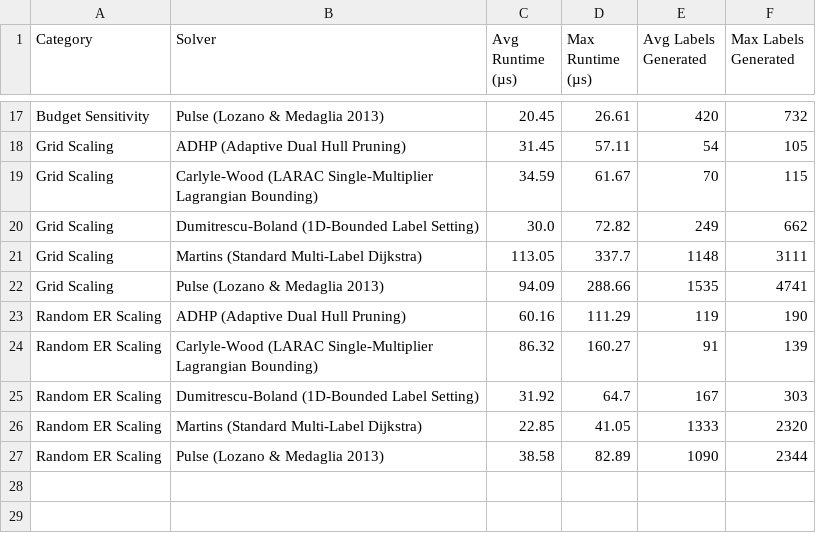
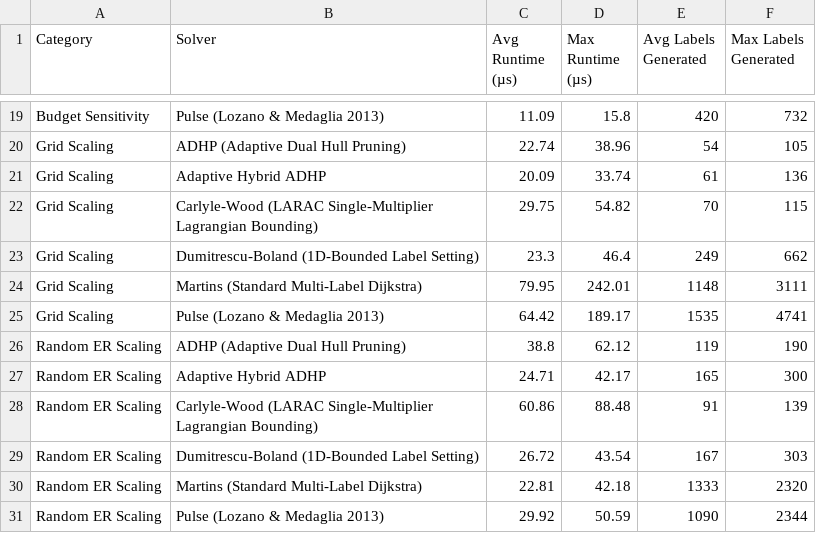
Before and after one commit to rajveersinh-is-dev/adhp-cspp, a CSV file: results/processed/summary_table.csv, drawn as a sheet; only a part is shown, gaps mark what is left out; addresses are those after the commit; the diff covers the shown part only; the diff names each change by its address in the sheet, - before the commit and + after, or states it on an @@ line.

```diff
--- a/results/processed/summary_table.csv
+++ b/results/processed/summary_table.csv
-C19 (Avg Runtime (µs)): 20.45
+C19 (Avg Runtime (µs)): 11.09
-D19 (Max Runtime (µs)): 26.61
+D19 (Max Runtime (µs)): 15.8
-C20 (Avg Runtime (µs)): 31.45
+C20 (Avg Runtime (µs)): 22.74
-D20 (Max Runtime (µs)): 57.11
+D20 (Max Runtime (µs)): 38.96
+row 21: Grid Scaling | Adaptive Hybrid ADHP | 20.09 | 33.74 | 61 | 136
-C22 (Avg Runtime (µs)): 34.59
+C22 (Avg Runtime (µs)): 29.75
-D22 (Max Runtime (µs)): 61.67
+D22 (Max Runtime (µs)): 54.82
-C23 (Avg Runtime (µs)): 30.0
+C23 (Avg Runtime (µs)): 23.3
-D23 (Max Runtime (µs)): 72.82
+D23 (Max Runtime (µs)): 46.4
-C24 (Avg Runtime (µs)): 113.05
+C24 (Avg Runtime (µs)): 79.95
-D24 (Max Runtime (µs)): 337.7
+D24 (Max Runtime (µs)): 242.01
-C25 (Avg Runtime (µs)): 94.09
+C25 (Avg Runtime (µs)): 64.42
-D25 (Max Runtime (µs)): 288.66
+D25 (Max Runtime (µs)): 189.17
-C26 (Avg Runtime (µs)): 60.16
+C26 (Avg Runtime (µs)): 38.8
-D26 (Max Runtime (µs)): 111.29
+D26 (Max Runtime (µs)): 62.12
+row 27: Random ER Scaling | Adaptive Hybrid ADHP | 24.71 | 42.17 | 165 | 300
-C28 (Avg Runtime (µs)): 86.32
+C28 (Avg Runtime (µs)): 60.86
-D28 (Max Runtime (µs)): 160.27
+D28 (Max Runtime (µs)): 88.48
-C29 (Avg Runtime (µs)): 31.92
+C29 (Avg Runtime (µs)): 26.72
-D29 (Max Runtime (µs)): 64.7
+D29 (Max Runtime (µs)): 43.54
-C30 (Avg Runtime (µs)): 22.85
+C30 (Avg Runtime (µs)): 22.81
-D30 (Max Runtime (µs)): 41.05
+D30 (Max Runtime (µs)): 42.18
-C31 (Avg Runtime (µs)): 38.58
+C31 (Avg Runtime (µs)): 29.92
-D31 (Max Runtime (µs)): 82.89
+D31 (Max Runtime (µs)): 50.59
```
Also changed, not shown: 2 added rows and 30 edited cells elsewhere in this file, results/raw/benchmark_raw.csv, 9 other files.
